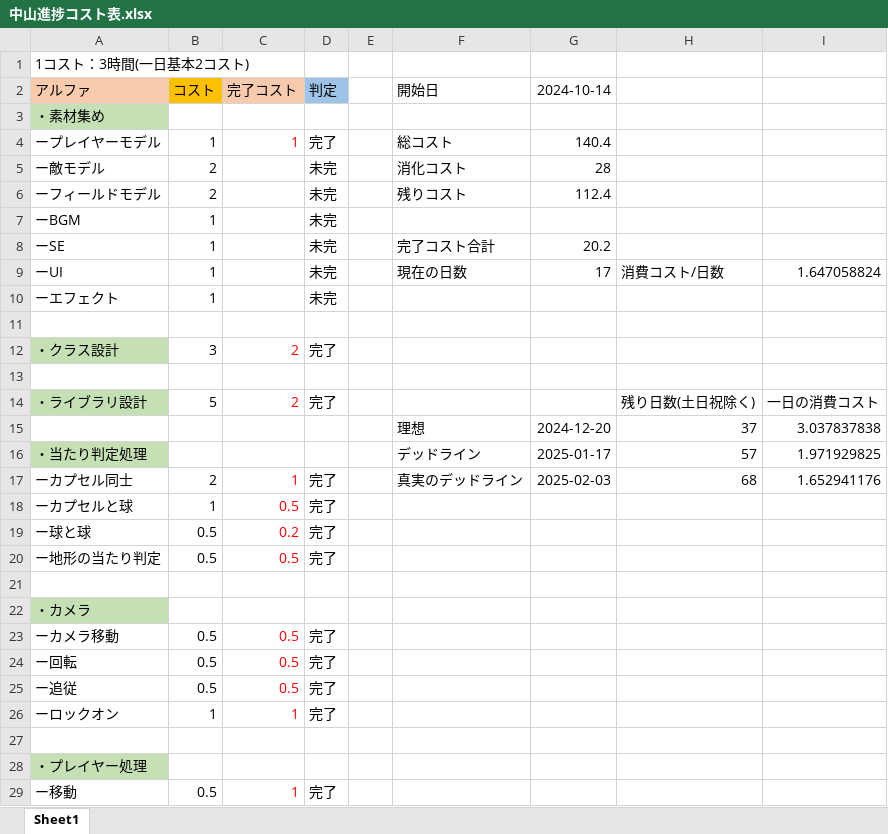
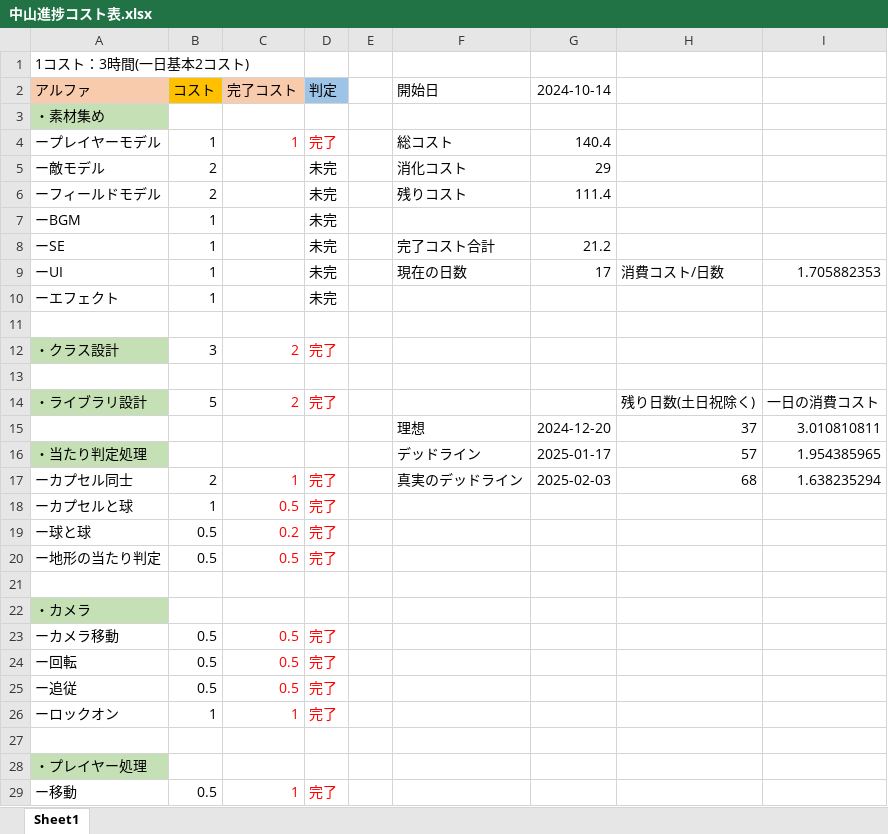
Before and after one commit to Jashinn617/MyGame, an Excel workbook: DecorateArma/中山進捗コスト表.xlsx, sheet Sheet1, drawn as a sheet; only a part is shown; values as stored, in another font and other column widths than the file's, no borders; the diff covers the shown part only; the diff names each change by its address in the sheet, - before the commit and + after, or states it on an @@ line.

```diff
--- a/DecorateArma/中山進捗コスト表.xlsx (sheet Sheet1)
+++ b/DecorateArma/中山進捗コスト表.xlsx (sheet Sheet1)
-D4 text colour: black
+D4 text colour: #FF0000
-G5 (2024-10-14): 28
+G5 (2024-10-14): 29
-G6 (2024-10-14): 112.4
+G6 (2024-10-14): 111.4
-G8 (2024-10-14): 20.2
+G8 (2024-10-14): 21.2
-I9: 1.647058824
+I9: 1.705882353
-D12 text colour: black
+D12 text colour: #FF0000
-D14 text colour: black
+D14 text colour: #FF0000
-I15: 3.037837838
+I15: 3.010810811
-I16: 1.971929825
+I16: 1.954385965
-D17:D20 text colour: black
+D17:D20 text colour: #FF0000
-I17: 1.652941176
+I17: 1.638235294
-D23:D26 text colour: black
+D23:D26 text colour: #FF0000
-D29 text colour: black
+D29 text colour: #FF0000
```
Also changed, not shown: 2 edited cells and cell formats elsewhere in this sheet, 26 other files.
